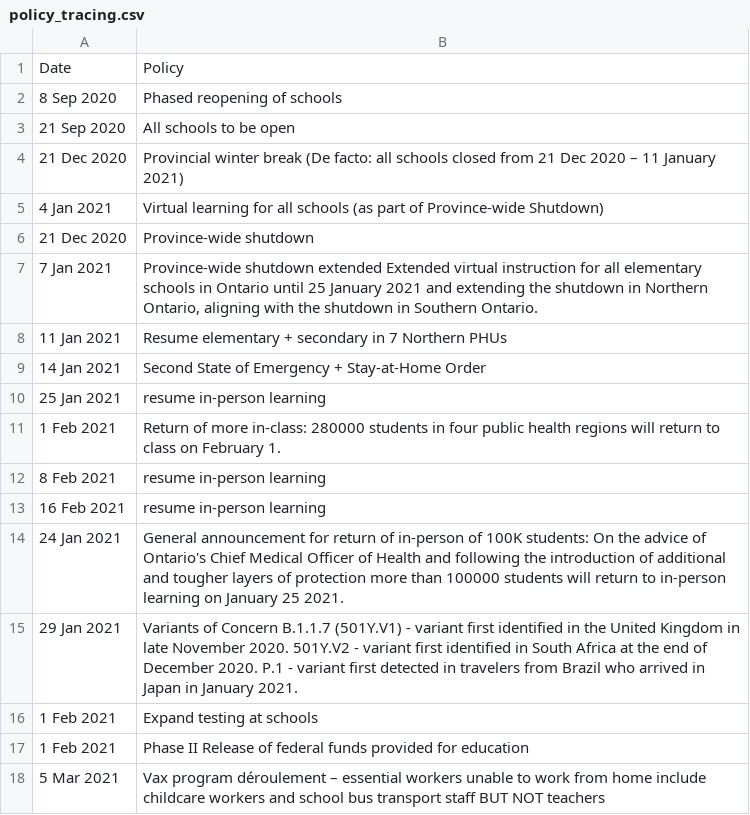
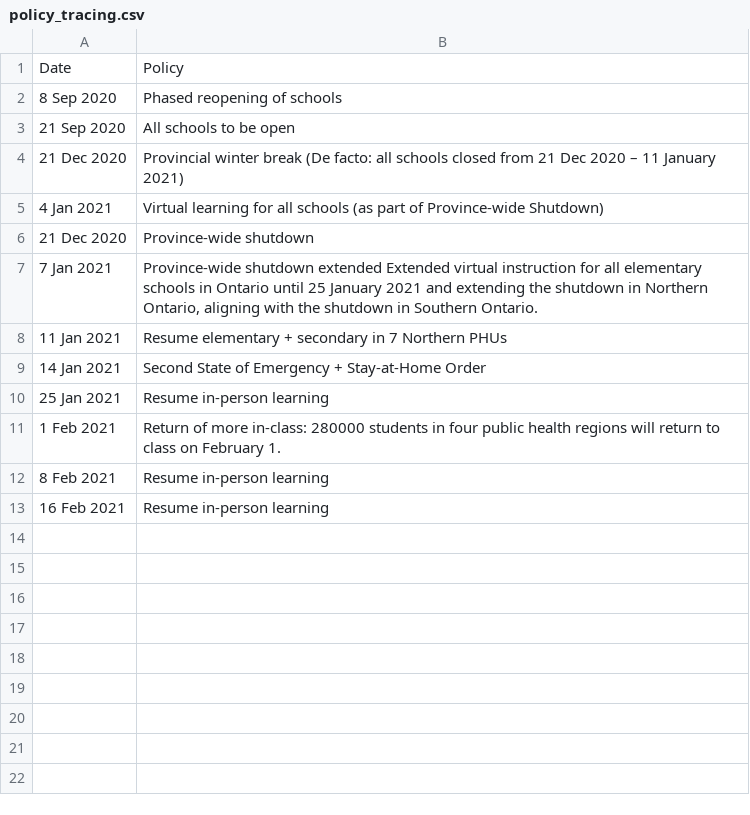
Before and after one commit to connor-cozens/covid19-school-dashboard, a CSV file: data/policy_tracing.csv, drawn as a sheet.

Commit message:
automated update of data files

```diff
--- a/data/policy_tracing.csv
+++ b/data/policy_tracing.csv
@@ -9,10 +9,5 @@ Date|Policy
 14 Jan 2021|Second State of Emergency + Stay-at-Home Order
-25 Jan 2021|resume in-person learning
+25 Jan 2021|Resume in-person learning
 1 Feb 2021|Return of more in-class: 280000 students in four public health regions will return to class on February 1.
-8 Feb 2021|resume in-person learning
-16 Feb 2021|resume in-person learning
-24 Jan 2021|General announcement for return of in-person of 100K students: On the advice of Ontario's Chief Medical Officer of Health and following the introduction of additional and tougher layers of protection more than 100000 students will return to in-person learning on January 25 2021.
-29 Jan 2021|Variants of Concern B.1.1.7 (501Y.V1) - variant first identified in the United Kingdom in late November 2020. 501Y.V2 - variant first identified in South Africa at the end of December 2020. P.1 - variant first detected in travelers from Brazil who arrived in Japan in January 2021.
-1 Feb 2021|Expand testing at schools
-1 Feb 2021|Phase II Release of federal funds provided for education
-5 Mar 2021|Vax program déroulement – essential workers unable to work from home include childcare workers and school bus transport staff BUT NOT teachers
+8 Feb 2021|Resume in-person learning
+16 Feb 2021|Resume in-person learning
```
Also changed, not shown: data/schoolcovidsummary.csv, 7 other files.
